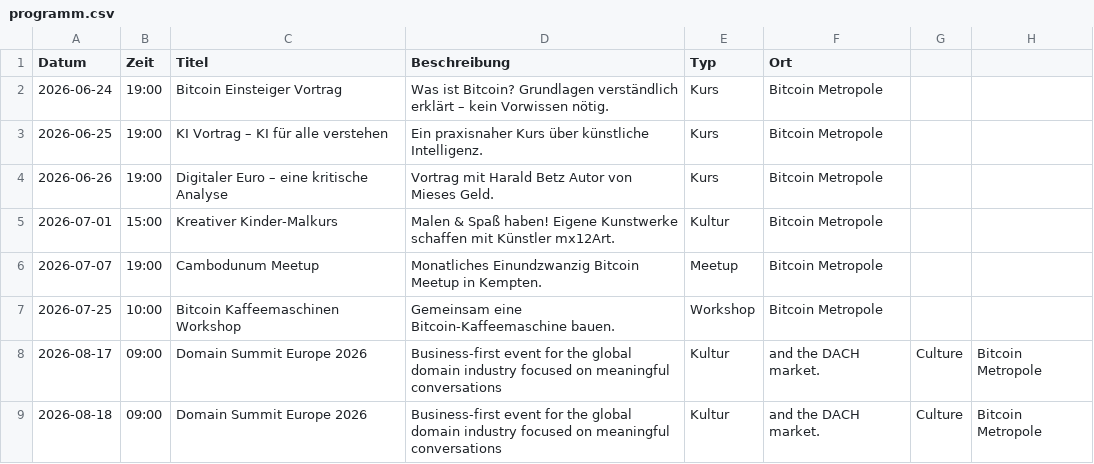
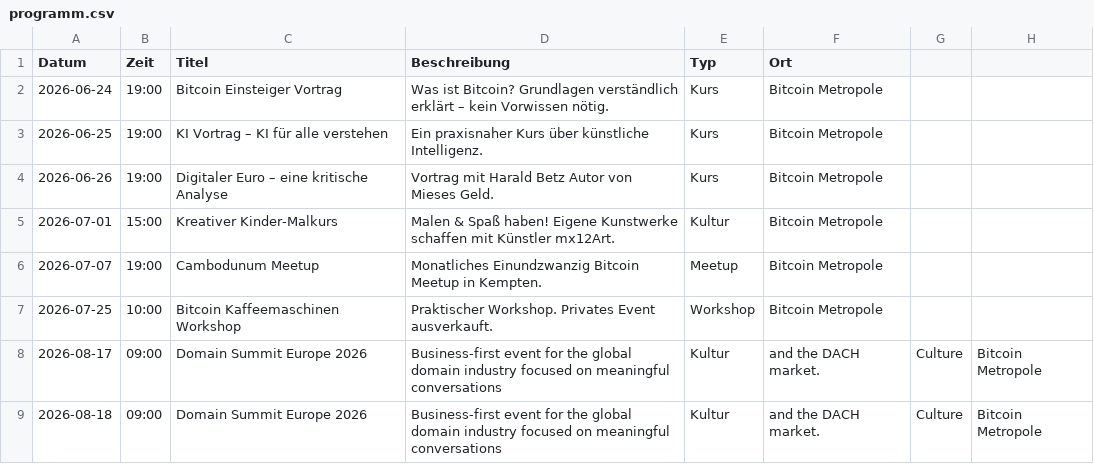
Before and after one commit to Razue/bitcoin_metropole_kempten, a CSV file: programm.csv, drawn as a sheet.

Commit message:
Update programm.csv

```diff
--- a/programm.csv
+++ b/programm.csv
@@ -6,3 +6,3 @@ Datum,Zeit,Titel,Beschreibung,Typ,Ort
 2026-07-07,19:00,Cambodunum Meetup,Monatliches Einundzwanzig Bitcoin Meetup in Kempten.,Meetup,Bitcoin Metropole
-2026-07-25,10:00,Bitcoin Kaffeemaschinen Workshop,Gemeinsam eine Bitcoin-Kaffeemaschine bauen.,Workshop,Bitcoin Metropole
+2026-07-25,10:00,Bitcoin Kaffeemaschinen Workshop,Praktischer Workshop. Privates Event ausverkauft.,Workshop,Bitcoin Metropole
 2026-08-17,09:00,Domain Summit Europe 2026,Business-first event for the global domain industry focused on meaningful conversations, Kultur, and the DACH market.,Culture,Bitcoin Metropole
```
